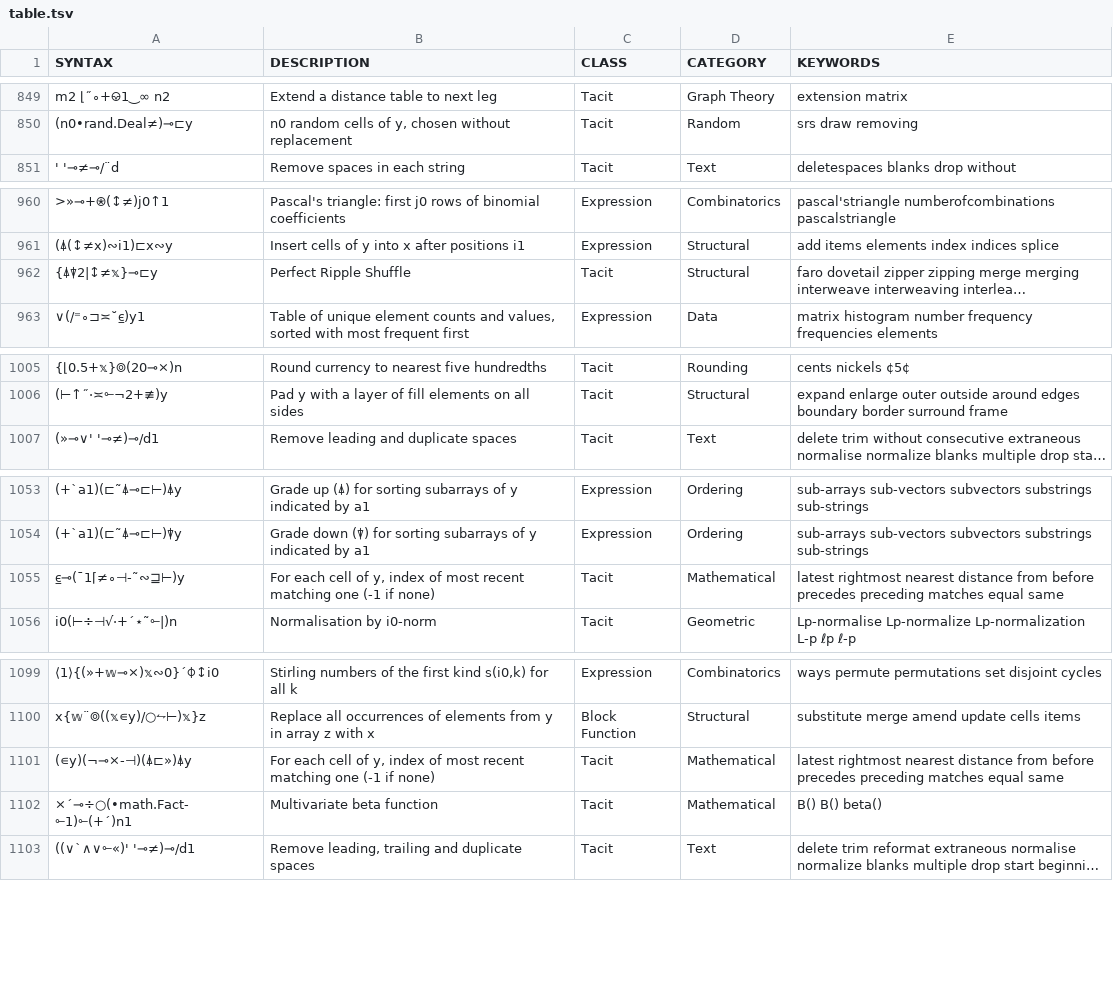
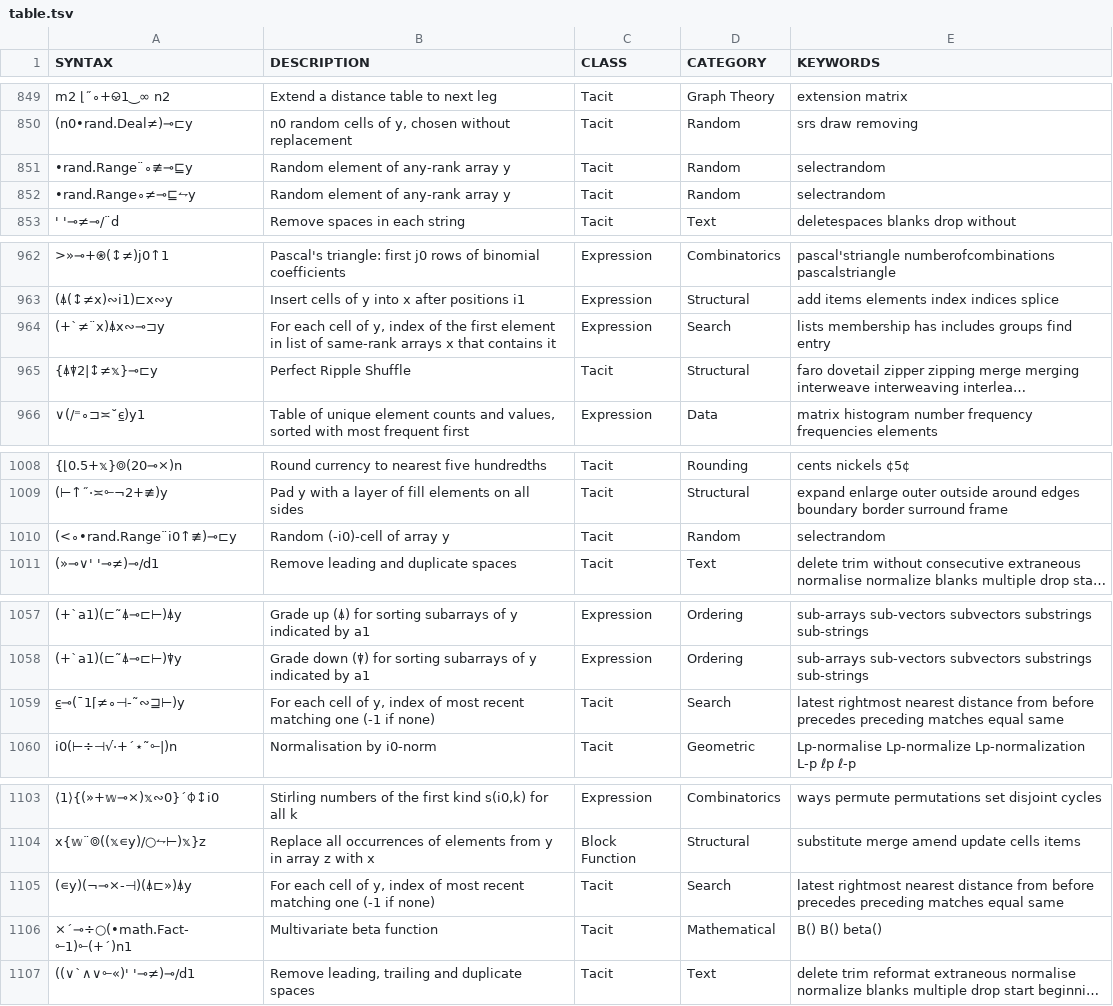
Before and after one commit to mlochbaum/bqncrate, a TSV file: table.tsv, drawn as a sheet; only a part is shown, gaps mark what is left out; long unchanged cells end in …; addresses are those after the commit; the diff covers the shown part only; the diff names each change by its address in the sheet, - before the commit and + after, or states it on an @@ line.

Commit message:
Random element and cell selection, and search in list of lists

```diff
--- a/table.tsv
+++ b/table.tsv
+row 851: •rand.Range¨∘≢⊸⊑y | Random element of any-rank array y | Tacit | Random | selectrandom
+row 852: •rand.Range∘≠⊸⊑⥊y | Random element of any-rank array y | Tacit | Random | selectrandom
+row 964: (+`≠¨x)⍋x∾⊸⊐y | For each cell of y, index of the first element in list of same-rank arrays x that contains it | Expression | Search | lists membership has includes groups find entry
+row 1010: (<∘•rand.Range¨i0↑≢)⊸⊏y | Random (-i0)-cell of array y | Tacit | Random | selectrandom
-D1059 (CATEGORY): Mathematical
+D1059 (CATEGORY): Search
-D1105 (CATEGORY): Mathematical
+D1105 (CATEGORY): Search
```
Also changed, not shown: 1 edited cell elsewhere in this file.
